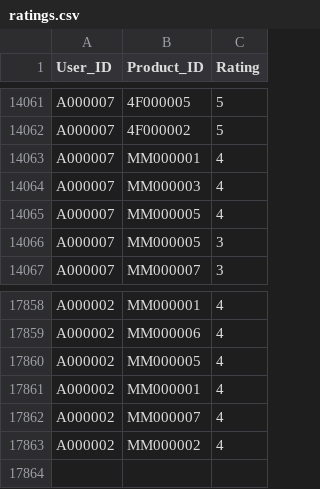
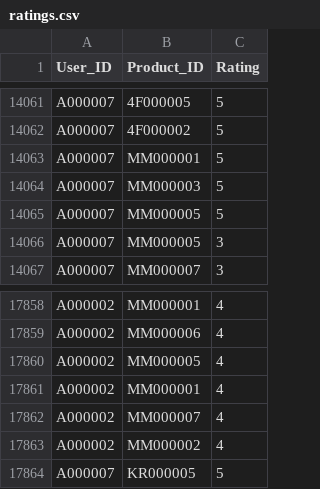
Before and after one commit to zhzhhyzh/StallSync-api, a CSV file: Recommendation/ratings.csv, drawn as a sheet; only a part is shown, gaps mark what is left out.

```diff
--- a/Recommendation/ratings.csv
+++ b/Recommendation/ratings.csv
@@ -14062,5 +14062,5 @@
 "A000007","4F000002","5"
-"A000007","MM000001","4"
-"A000007","MM000003","4"
-"A000007","MM000005","4"
+"A000007","MM000001","5"
+"A000007","MM000003","5"
+"A000007","MM000005","5"
 "A000007","MM000005","3"
@@ -17863 +17863,2 @@
 "A000002","MM000002","4"
+"A000007","KR000005","5"
```
Also changed, not shown: 8 other files.
